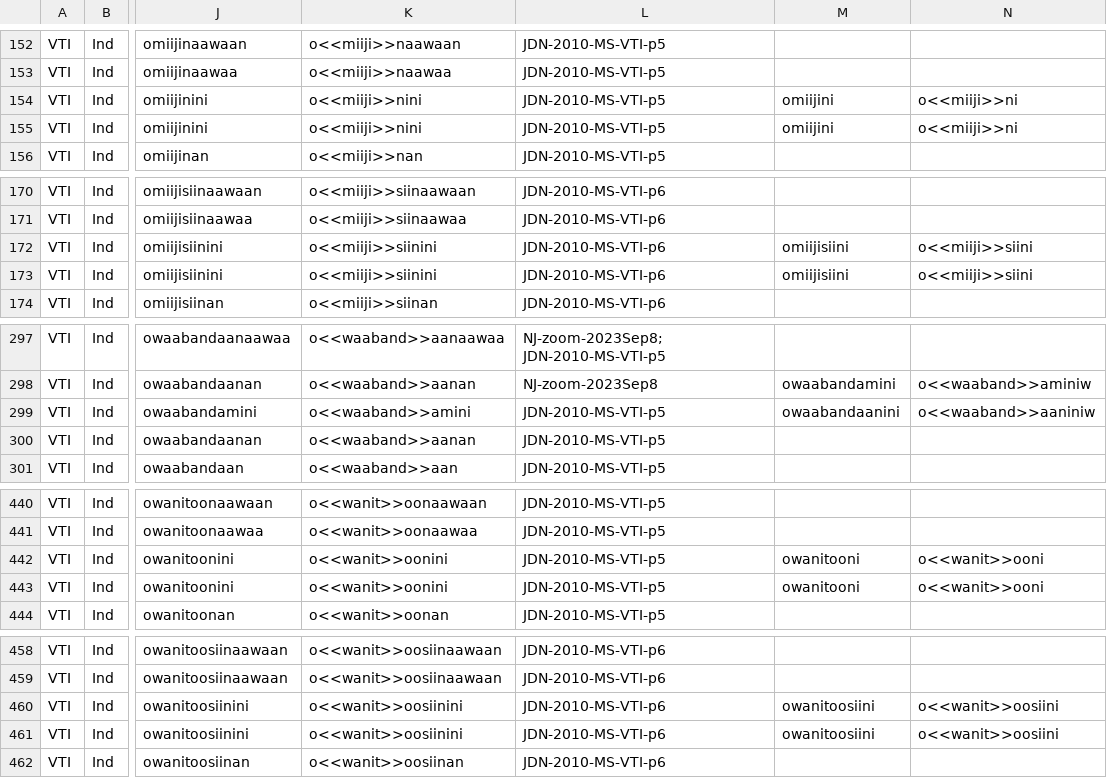
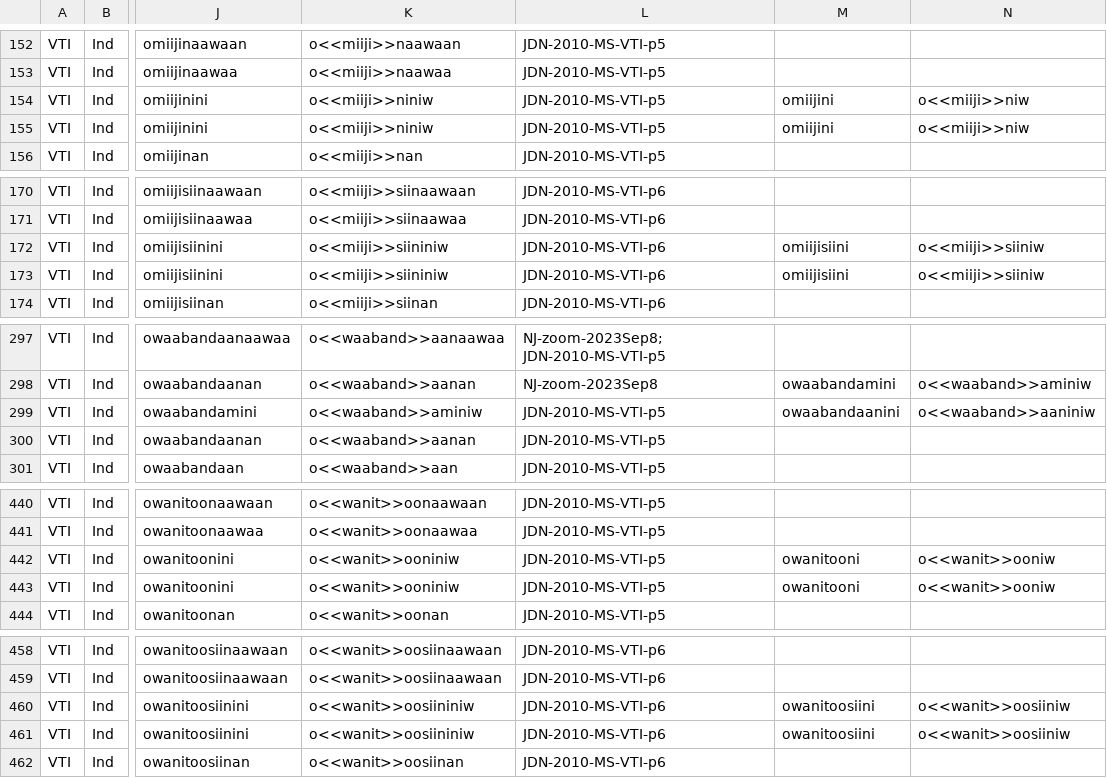
Before and after one commit to ELF-Lab/OjibweMorph, a CSV file: Spreadsheets/VTI_IND.csv, drawn as a sheet; only a part is shown, gaps mark what is left out; the diff covers the shown part only; the diff names each change by its address in the sheet, - before the commit and + after, or states it on an @@ line.

Commit message:
Update VTI_IND.csv

```diff
--- a/Spreadsheets/VTI_IND.csv
+++ b/Spreadsheets/VTI_IND.csv
-K154:K155: o<<miiji>>nini
+K154:K155: o<<miiji>>niniw
-N154:N155: o<<miiji>>ni
+N154:N155: o<<miiji>>niw
-K172:K173: o<<miiji>>siinini
+K172:K173: o<<miiji>>siininiw
-N172:N173: o<<miiji>>siini
+N172:N173: o<<miiji>>siiniw
-K299: o<<waaband>>amini
+K299: o<<waaband>>aminiw
-K442:K443: o<<wanit>>oonini
+K442:K443: o<<wanit>>ooniniw
-N442:N443: o<<wanit>>ooni
+N442:N443: o<<wanit>>ooniw
-K460:K461: o<<wanit>>oosiinini
+K460:K461: o<<wanit>>oosiininiw
-N460:N461: o<<wanit>>oosiini
+N460:N461: o<<wanit>>oosiiniw
```
Also changed, not shown: 1 edited cell elsewhere in this file.
